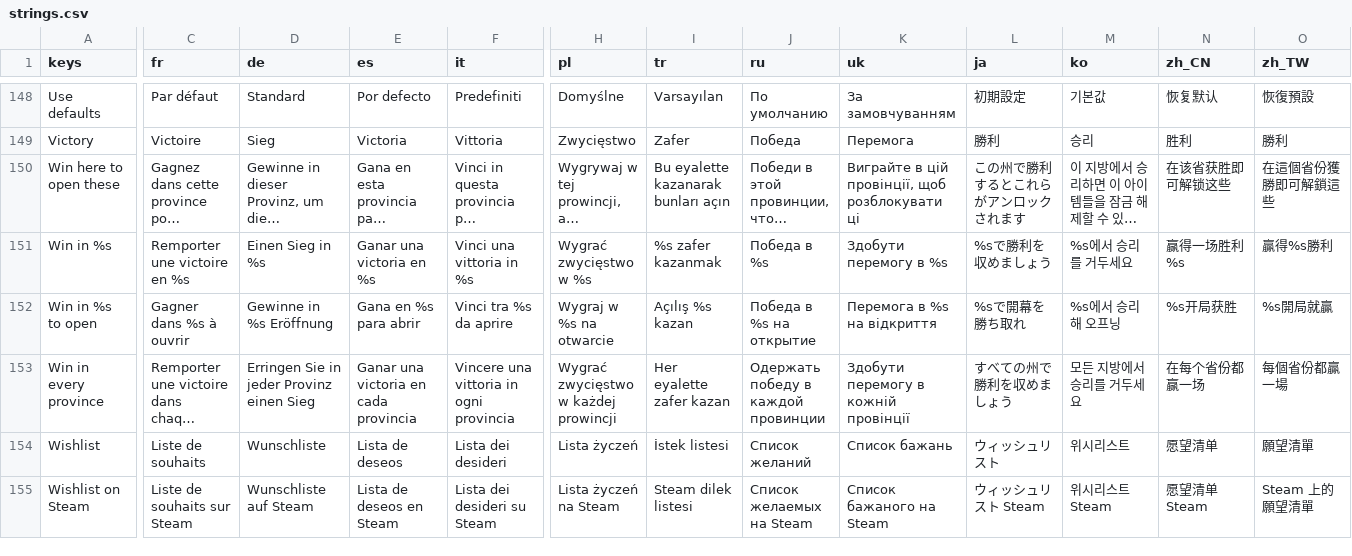
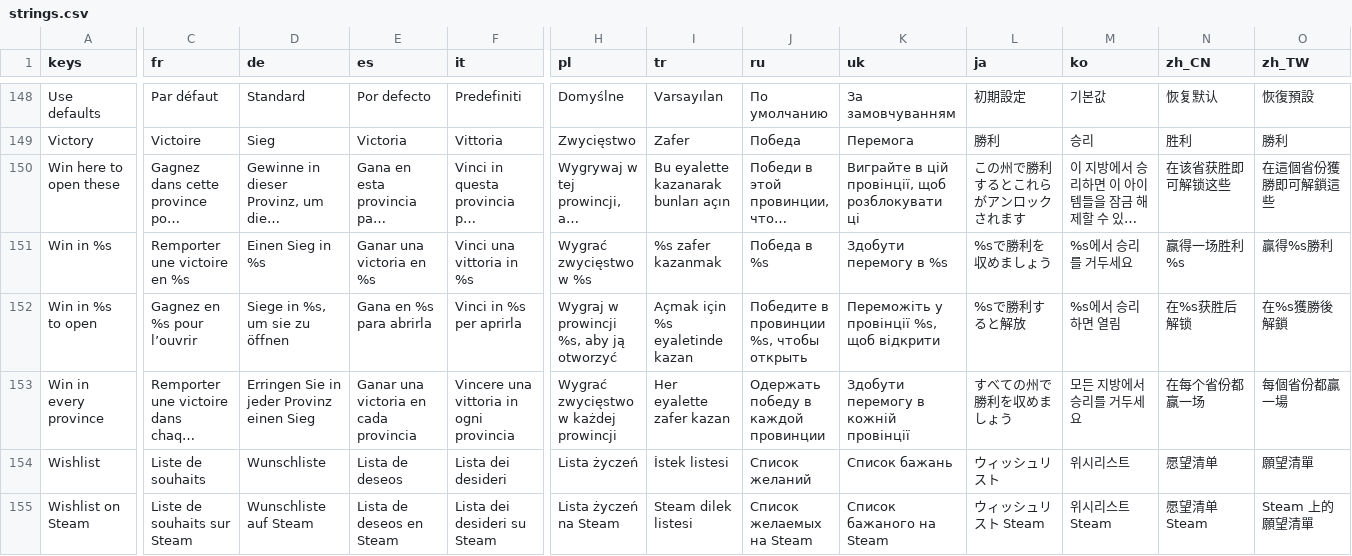
Before and after one commit to Evan260/Legionus-Maximus, a CSV file: game/translations/strings.csv, drawn as a sheet; only a part is shown, gaps mark what is left out; long unchanged cells end in …; the diff names each change by its address in the sheet, - before the commit and + after, or states it on an @@ line.

```diff
--- a/game/translations/strings.csv
+++ b/game/translations/strings.csv
-C152 (fr): Gagner dans %s à ouvrir
+C152 (fr): Gagnez en %s pour l’ouvrir
-D152 (de): Gewinne in %s Eröffnung
+D152 (de): Siege in %s, um sie zu öffnen
-E152 (es): Gana en %s para abrir
+E152 (es): Gana en %s para abrirla
-F152 (it): Vinci tra %s da aprire
+F152 (it): Vinci in %s per aprirla
-H152 (pl): Wygraj w %s na otwarcie
+H152 (pl): Wygraj w prowincji %s, aby ją otworzyć
-I152 (tr): Açılış %s kazan
+I152 (tr): Açmak için %s eyaletinde kazan
-J152 (ru): Победа в %s на открытие
+J152 (ru): Победите в провинции %s, чтобы открыть
-K152 (uk): Перемога в %s на відкриття
+K152 (uk): Переможіть у провінції %s, щоб відкрити
-L152 (ja): %sで開幕を勝ち取れ
+L152 (ja): %sで勝利すると解放
-M152 (ko): %s에서 승리해 오프닝
+M152 (ko): %s에서 승리하면 열림
-N152 (zh_CN): %s开局获胜
+N152 (zh_CN): 在%s获胜后解锁
-O152 (zh_TW): %s開局就贏
+O152 (zh_TW): 在%s獲勝後解鎖
```
Also changed, not shown: 13 other files.
